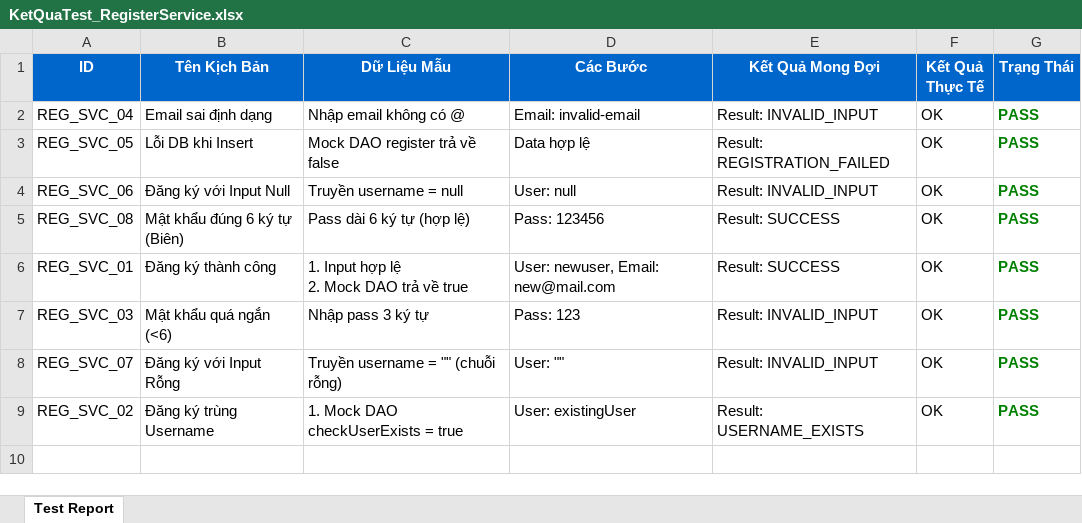
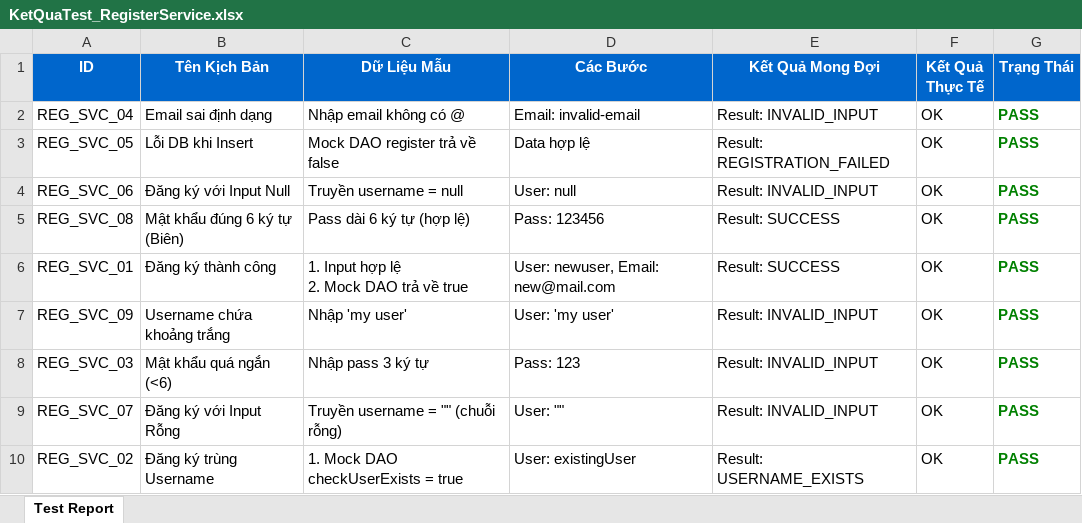
Before and after one commit to Bang30a/BanQuanAo-JavaServlet-, an Excel workbook: KetQuaTest_RegisterService.xlsx, sheet Test Report, drawn as a sheet; values as stored, in another font and other column widths than the file's, no borders; the diff names each change by its address in the sheet, - before the commit and + after, or states it on an @@ line.

```diff
--- a/KetQuaTest_RegisterService.xlsx (sheet Test Report)
+++ b/KetQuaTest_RegisterService.xlsx (sheet Test Report)
+row 7: REG_SVC_09 | Username chứa khoảng trắng | Nhập 'my user' | User: 'my user' | Result: INVALID_INPUT | OK | PASS
```
Also changed, not shown: KetQuaTest_SearchProductServlet.xlsx, KetQuaTest_SizesManagerServlet.xlsx, 34 other files.
